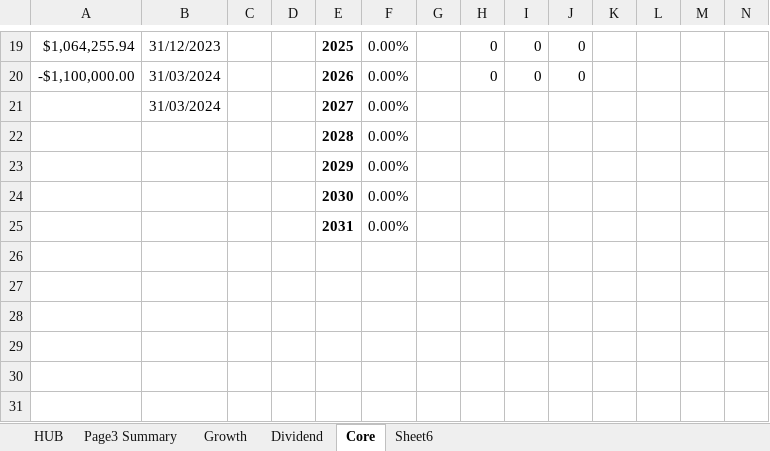
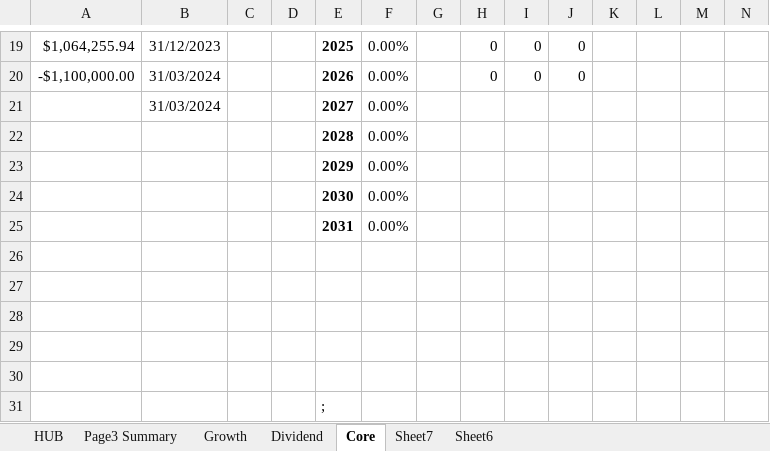
Before and after one commit to akang22/ballantyne-pyscripts, an Excel workbook: xirr/test.xlsm, sheet Core, drawn as a sheet; only a part is shown, gaps mark what is left out; values as stored, in another font and other column widths than the file's, no borders; rows hold the shown columns only; the diff names each change by its address in the sheet, - before the commit and + after, or states it on an @@ line.

```diff
--- a/xirr/test.xlsm (sheet Core)
+++ b/xirr/test.xlsm (sheet Core)
+sheet tab: Sheet7
+row 26: (empty)
+row 27: (empty)
+row 28: (empty)
+row 29: (empty)
+row 30: (empty)
+row 31:  |  |  |  | ;
```
Also changed, not shown: sheet Sheet6, 2 other files.
